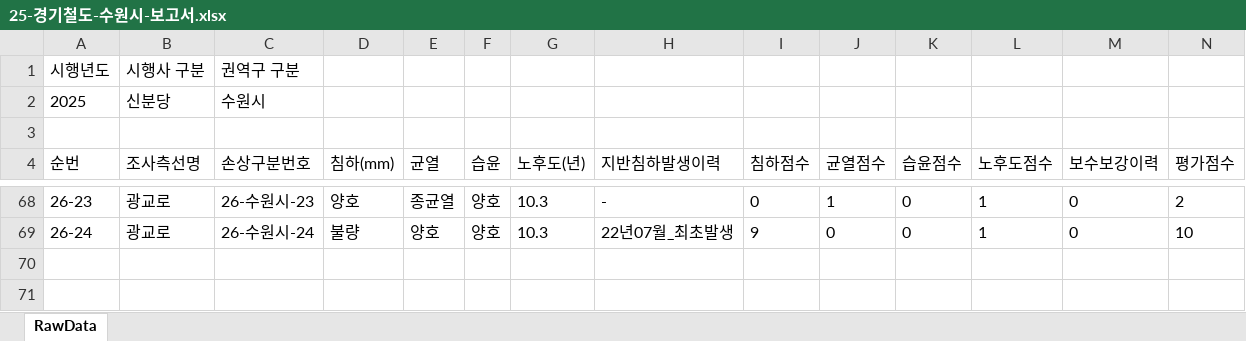
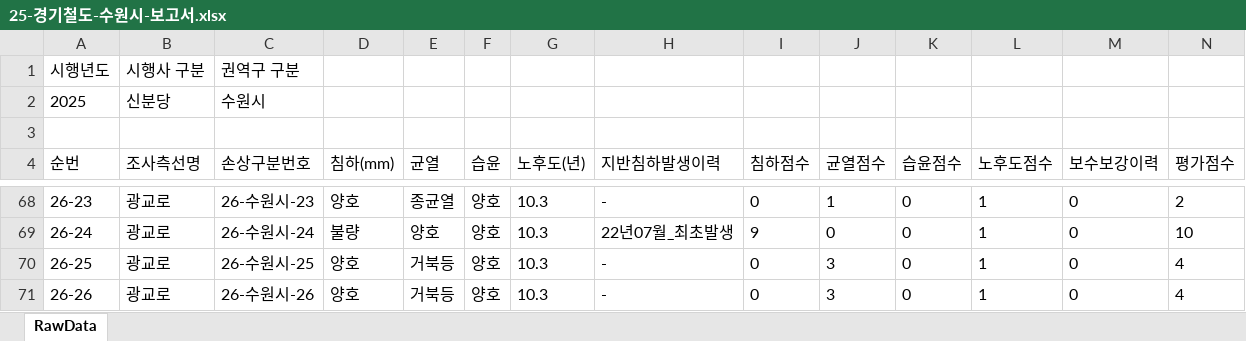
Before and after one commit to JasonYhim/GSMM, an Excel workbook: 25-경기철도-수원시-보고서.xlsx, sheet RawData, drawn as a sheet; only a part is shown, gaps mark what is left out; values as stored, in another font and other column widths than the file's, no borders; rows hold the shown columns only; the diff names each change by its address in the sheet, - before the commit and + after, or states it on an @@ line.

Commit message:
📊 데이터 업데이트 - 25-경기철도-수원시-보고서.xlsx

```diff
--- a/25-경기철도-수원시-보고서.xlsx (sheet RawData)
+++ b/25-경기철도-수원시-보고서.xlsx (sheet RawData)
+row 70: 26-25 | 광교로 | 26-수원시-25 | 양호 | 거북등 | 양호 | 10.3 | - | 0 | 3 | 0 | 1 | 0 | 4
+row 71: 26-26 | 광교로 | 26-수원시-26 | 양호 | 거북등 | 양호 | 10.3 | - | 0 | 3 | 0 | 1 | 0 | 4
```
